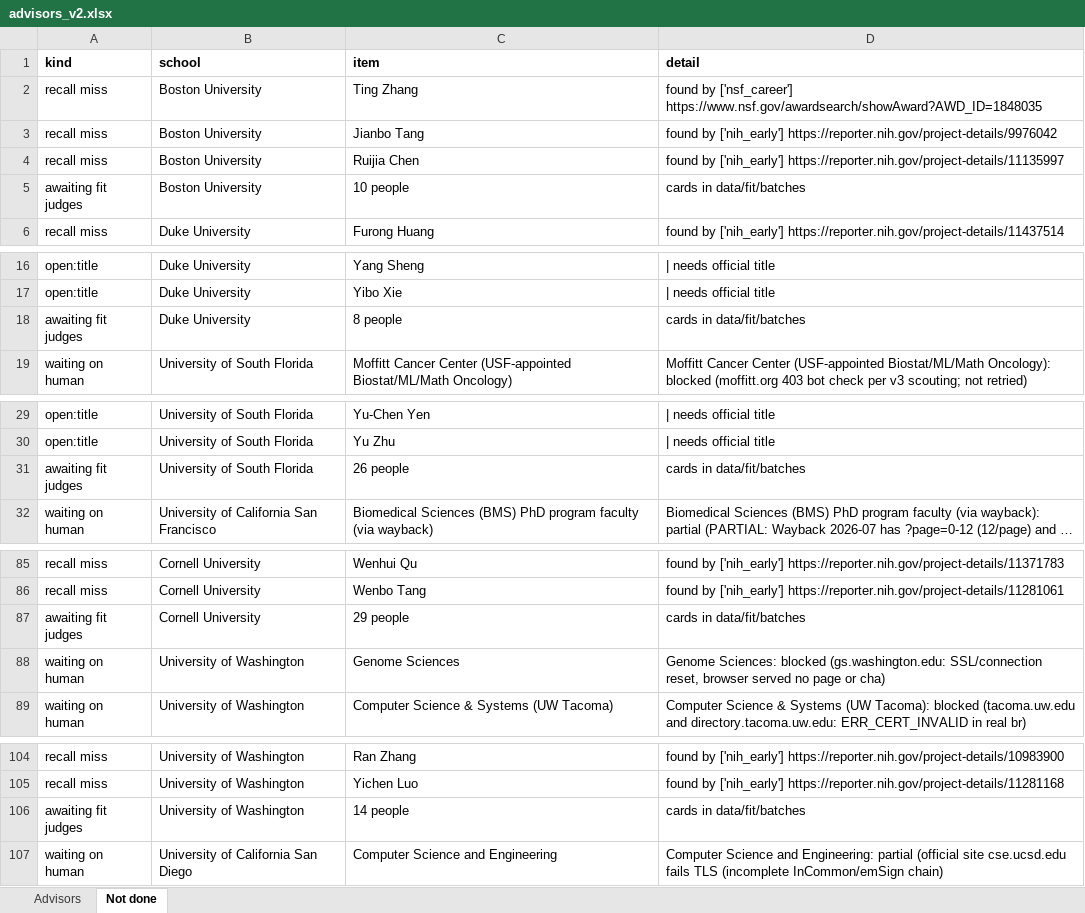
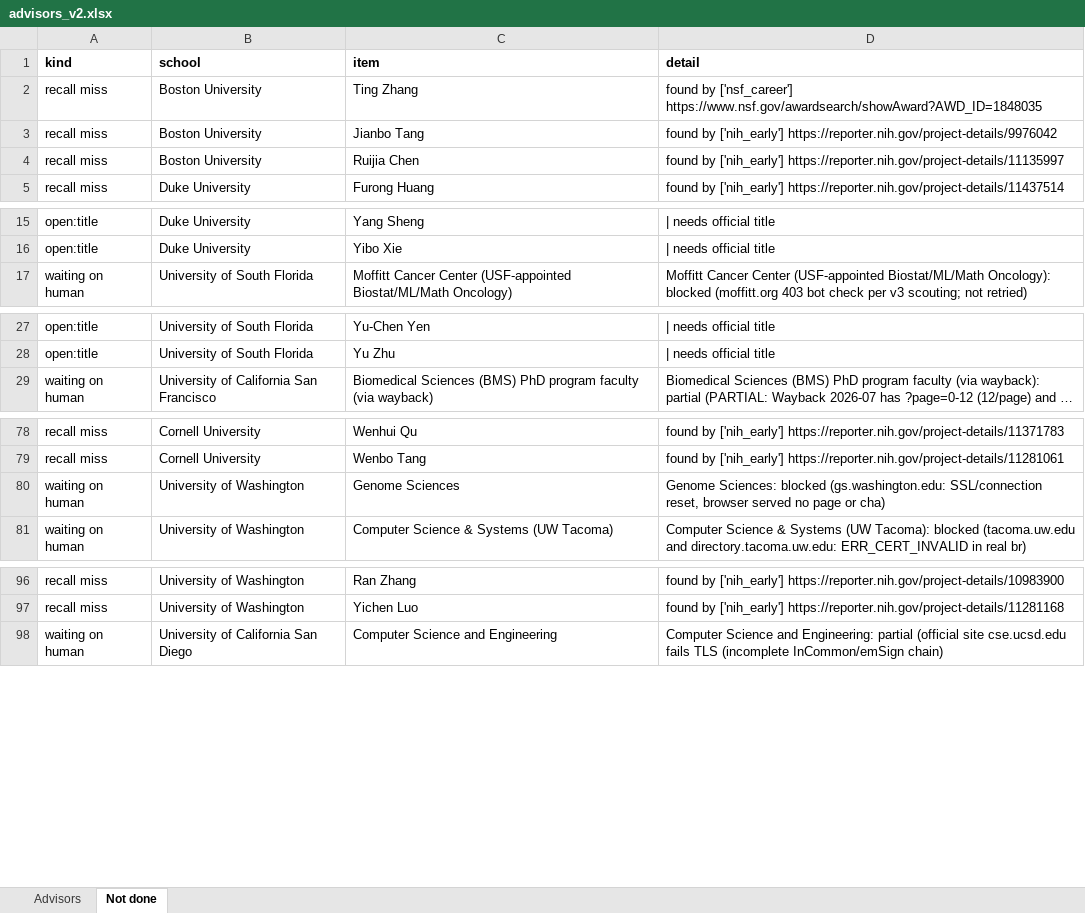
Before and after one commit to allliiita/phd-outreach, an Excel workbook: data/export/advisors_v2.xlsx, sheet Not done, drawn as a sheet; only a part is shown, gaps mark what is left out; long unchanged cells end in …; values as stored, in another font and other column widths than the file's, no borders; the diff covers the shown part only; the diff names each change by its address in the sheet, - before the commit and + after, or states it on an @@ line.

```diff
--- a/data/export/advisors_v2.xlsx (sheet Not done)
+++ b/data/export/advisors_v2.xlsx (sheet Not done)
-row 5: awaiting fit judges | Boston University | 10 people | cards in data/fit/batches
-row 18: awaiting fit judges | Duke University | 8 people | cards in data/fit/batches
-row 31: awaiting fit judges | University of South Florida | 26 people | cards in data/fit/batches
-row 87: awaiting fit judges | Cornell University | 29 people | cards in data/fit/batches
-row 106: awaiting fit judges | University of Washington | 14 people | cards in data/fit/batches
```
Also changed, not shown: 14 removed rows elsewhere in this sheet, sheet Advisors, 1 other file.
